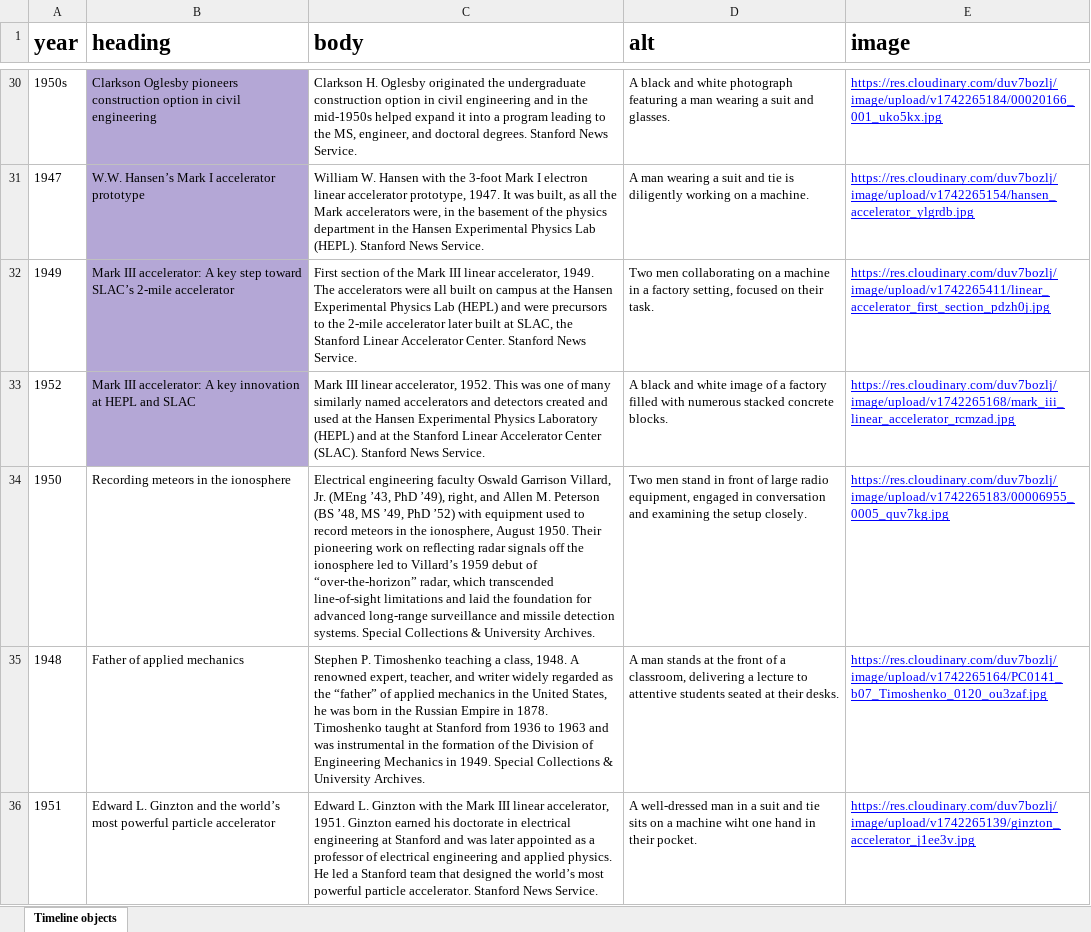
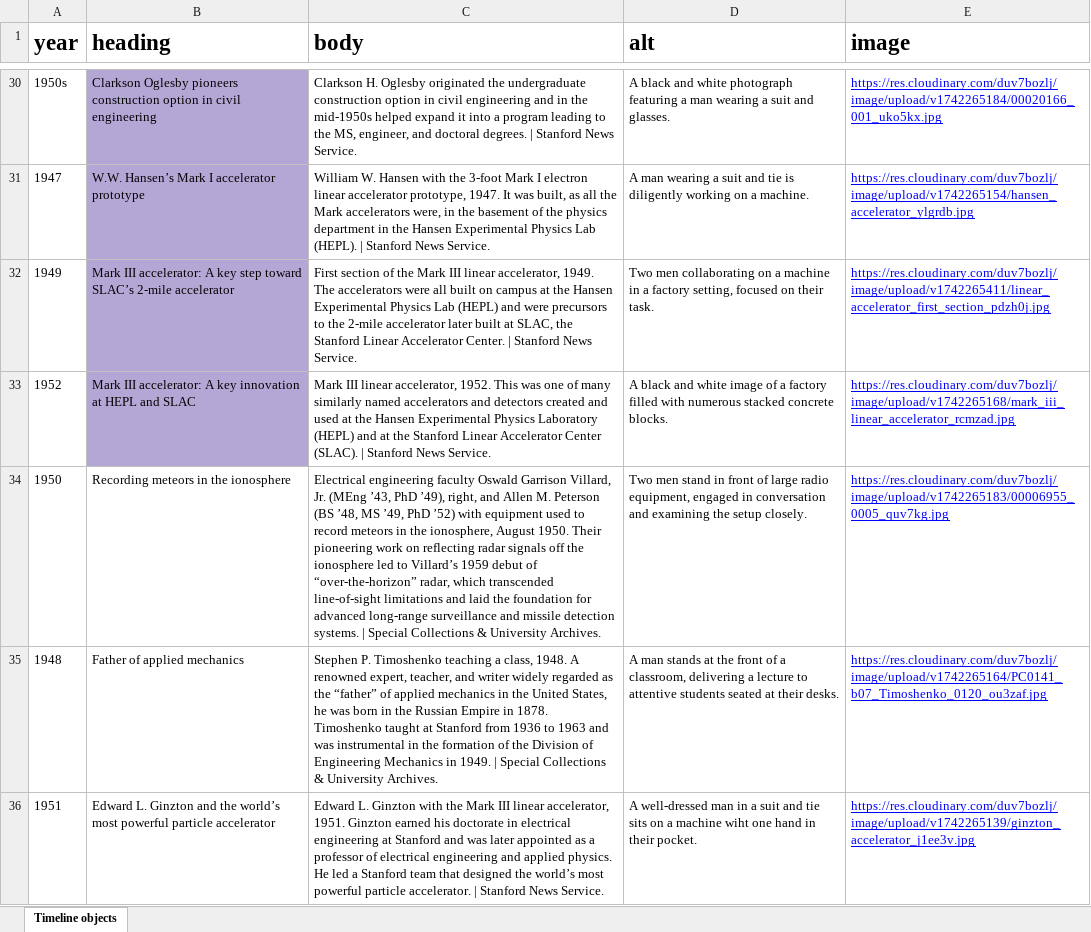
Before and after one commit to SU-SOE/soe-centennial-nextjs, an Excel workbook: scripts/files/updated_timeline-prod.xlsx, sheet Timeline objects, drawn as a sheet; only a part is shown, gaps mark what is left out; values as stored, in another font and other column widths than the file's, no borders; the diff covers the shown part only; the diff names each change by its address in the sheet, - before the commit and + after, or states it on an @@ line.

Commit message:
SOECENT-224 | update timeline data with the latest and greatest

```diff
--- a/scripts/files/updated_timeline-prod.xlsx (sheet Timeline objects)
+++ b/scripts/files/updated_timeline-prod.xlsx (sheet Timeline objects)
-C30 (body): …doctoral degrees. Stanford News…
+C30 (body): …doctoral degrees. | Stanford News…
-C31 (body): …Lab (HEPL). Stanford News…
+C31 (body): …Lab (HEPL). | Stanford News…
-C32 (body): …Accelerator Center. Stanford News…
+C32 (body): …Accelerator Center. | Stanford News…
-C33 (body): …Center (SLAC). Stanford News…
+C33 (body): …Center (SLAC). | Stanford News…
-C34 (body): …detection systems. Special Collections…
+C34 (body): …detection systems. | Special Collections…
-C35 (body): …in 1949. Special Collections…
+C35 (body): …in 1949. | Special Collections…
-C36 (body): …particle accelerator. Stanford News…
+C36 (body): …particle accelerator. | Stanford News…
```
Also changed, not shown: 145 edited cells and cell formats elsewhere in this sheet, scripts/files/updated_timeline-backup.xlsx, 2 other files.
